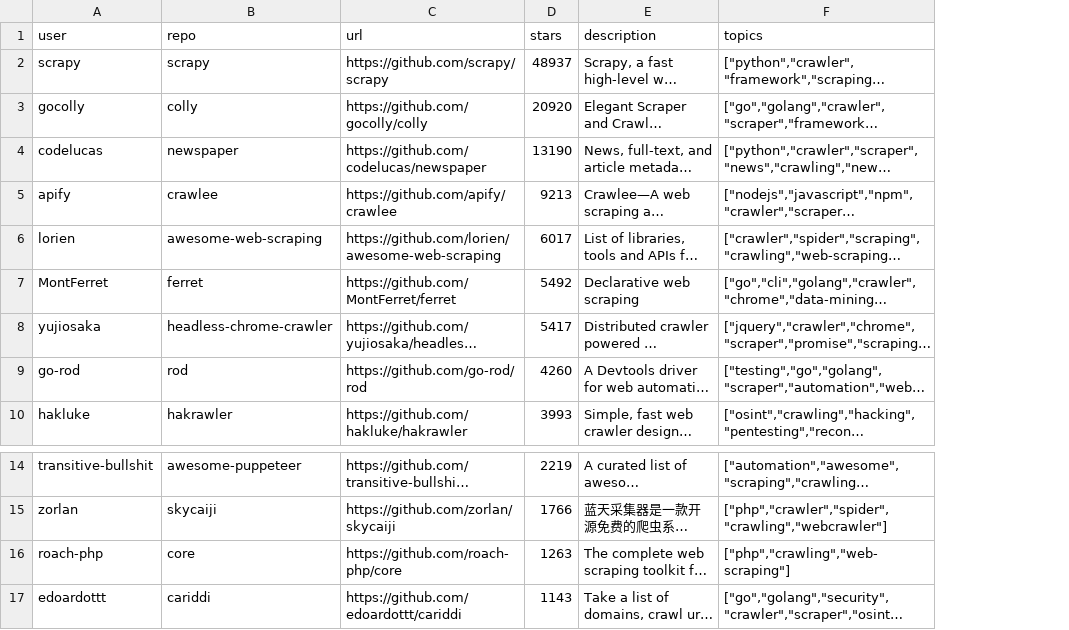
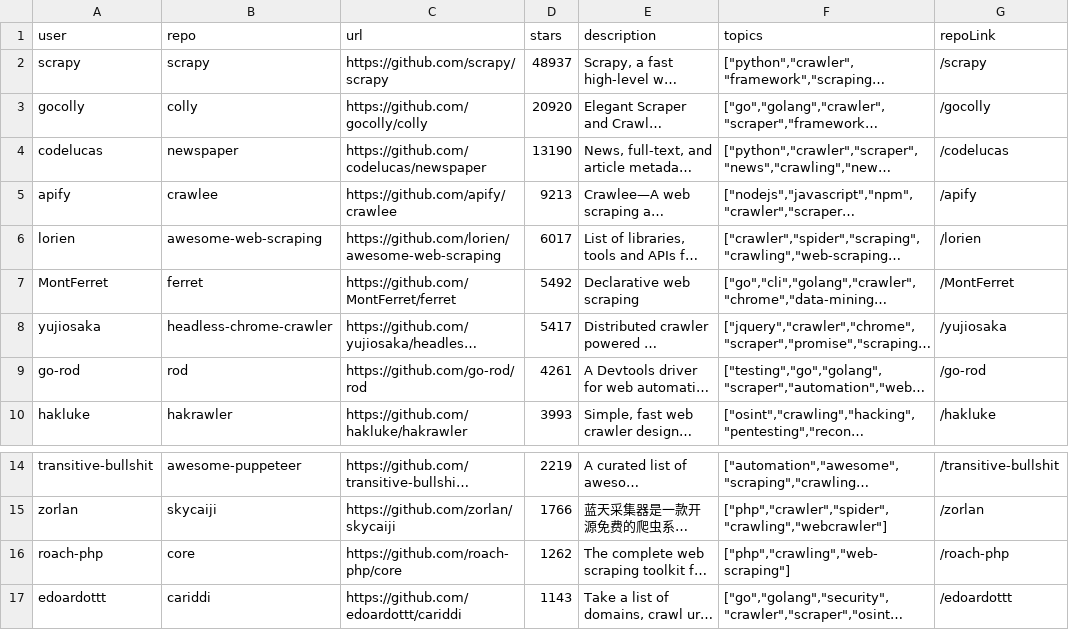
Before and after one commit to pcolt/playwright-scraper, a CSV file: repos.csv, drawn as a sheet; only a part is shown, gaps mark what is left out; long unchanged cells end in …; the diff names each change by its address in the sheet, - before the commit and + after, or states it on an @@ line.

Commit message:
find repo link

```diff
--- a/repos.csv
+++ b/repos.csv
+column G (repoLink), rows 2-10: /scrapy | /gocolly | /codelucas | /apify | /lorien | /MontFerret | /yujiosaka | /go-rod | /hakluke; rows 14-17: /transitive-bullshit | /zorlan | /roach-php | /edoardottt
-D9 (stars): 4260
+D9 (stars): 4261
-D16 (stars): 1263
+D16 (stars): 1262
```
Also changed, not shown: 3 other files.
